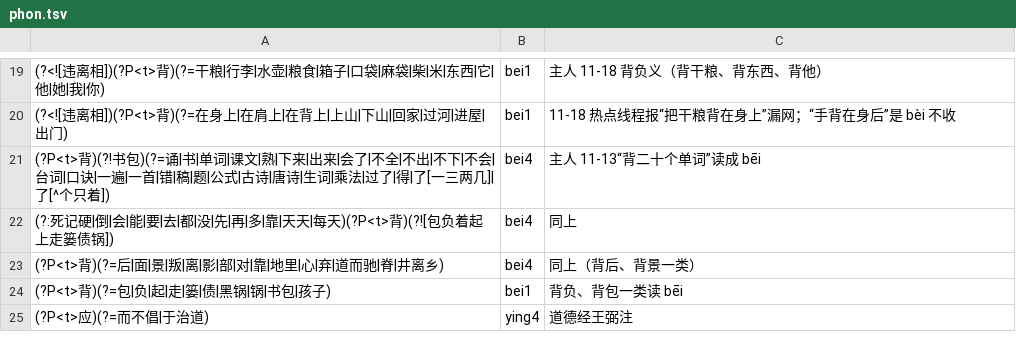
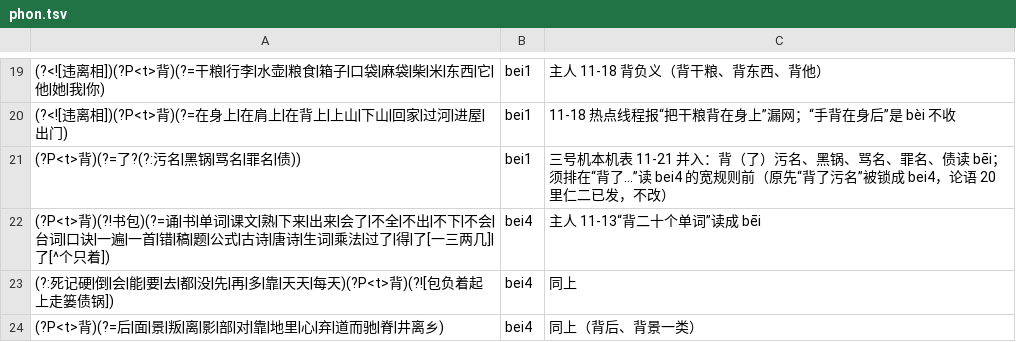
Before and after one commit to davidokant/yikonglu-img, a TSV file: pojie/phon.tsv, drawn as a sheet; only a part is shown, gaps mark what is left out; the shorter side is filled out with more unchanged rows; the diff names each change by its address in the sheet, - before the commit and + after, or states it on an @@ line.

```diff
--- a/pojie/phon.tsv
+++ b/pojie/phon.tsv
+row 21: (?P<t>背)(?=了?(?:污名|黑锅|骂名|罪名|债)) | bei1 | 三号机本机表 11-21 并入：背（了）污名、黑锅、骂名、罪名、债读 bēi；须排在“背了…”读 bei4 的宽规则前（原先“背了污名”被锁成 bei4，论语 20 里仁二已发，不改）
```
Also changed, not shown: pojie/锁读回归例句.tsv, 1 other file.
